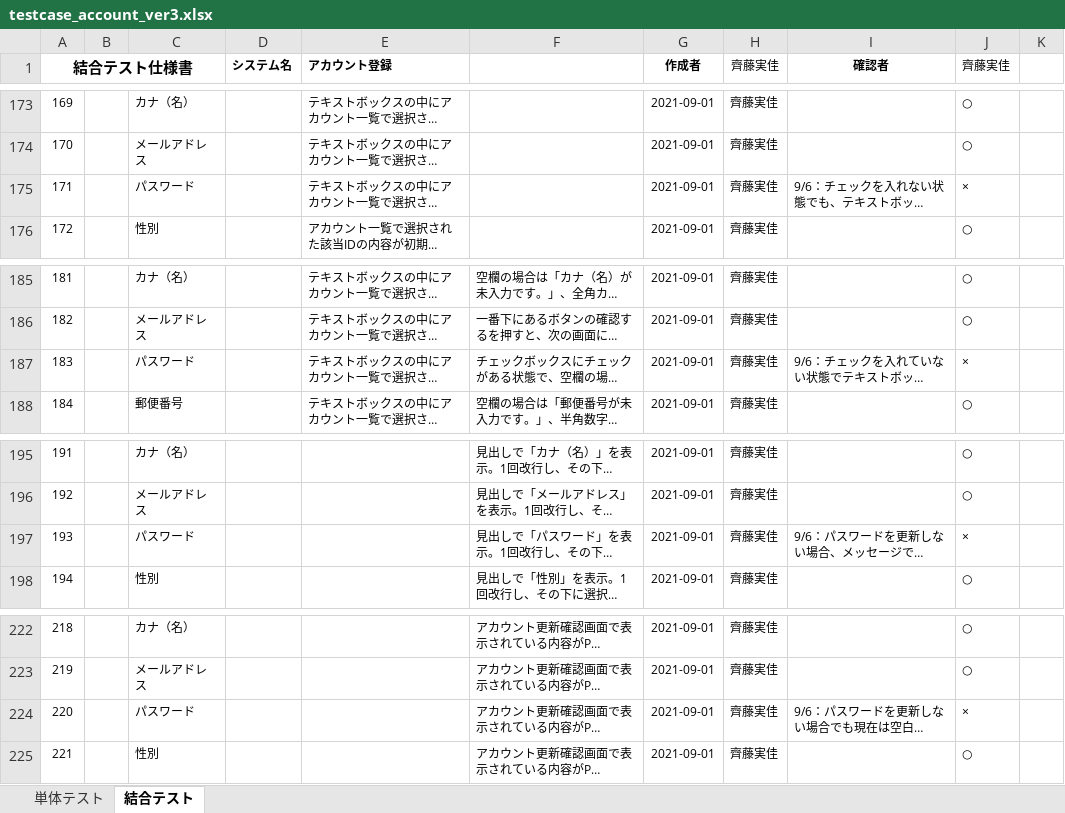
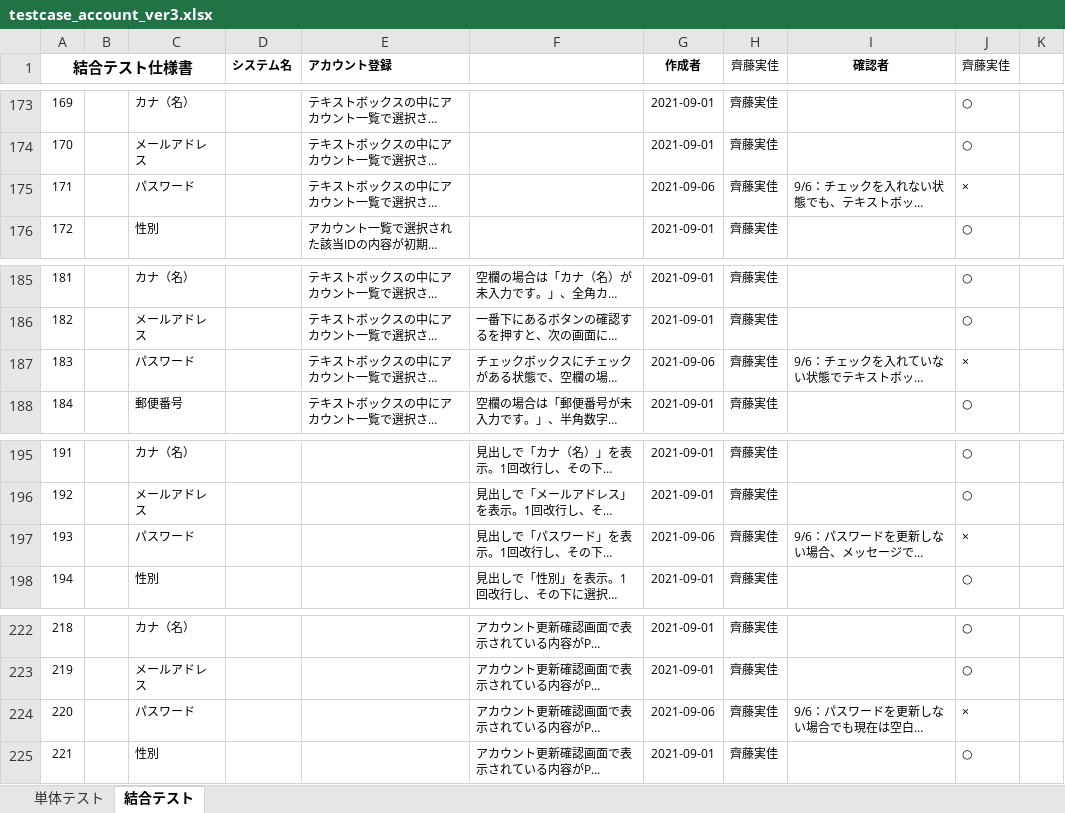
Before and after one commit to test-saitomini/7-Programming-exercises, an Excel workbook: testcase_account_ver3.xlsx, sheet 結合テスト, drawn as a sheet; only a part is shown, gaps mark what is left out; long unchanged cells end in …; values as stored, in another font and other column widths than the file's, no borders; the diff names each change by its address in the sheet, - before the commit and + after, or states it on an @@ line.

```diff
--- a/testcase_account_ver3.xlsx (sheet 結合テスト)
+++ b/testcase_account_ver3.xlsx (sheet 結合テスト)
-G175 (作成者): 2021-09-01
+G175 (作成者): 2021-09-06
-G187 (作成者): 2021-09-01
+G187 (作成者): 2021-09-06
-G197 (作成者): 2021-09-01
+G197 (作成者): 2021-09-06
-G224 (作成者): 2021-09-01
+G224 (作成者): 2021-09-06
```
Also changed, not shown: sheet 単体テスト.
